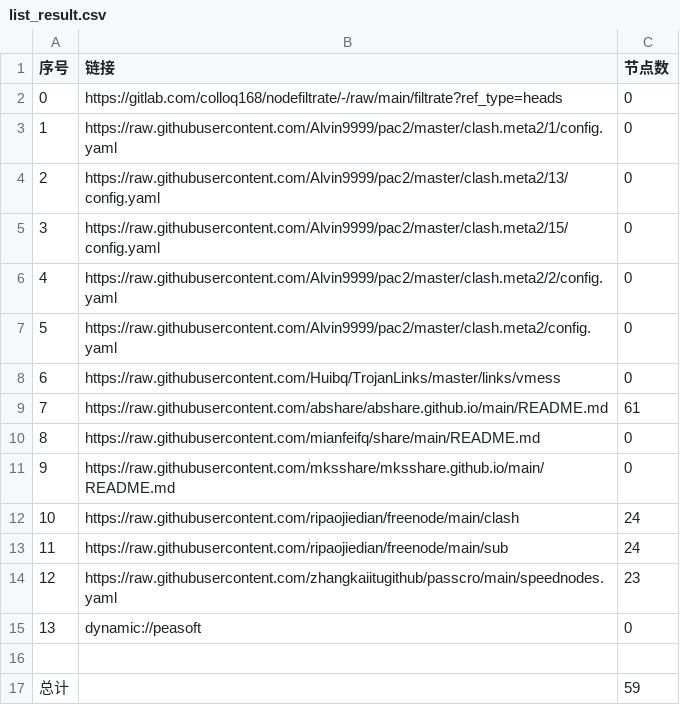
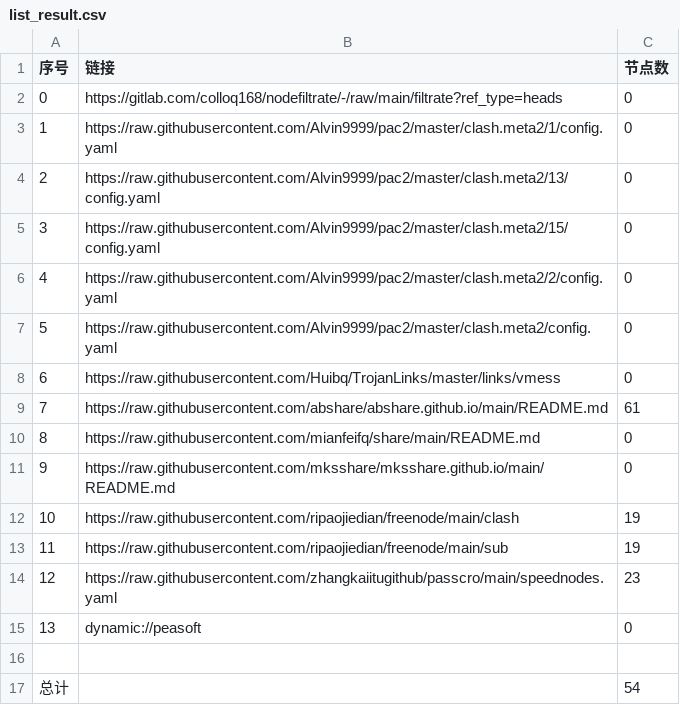
Before and after one commit to shipeng101/NoMoreWalls, a CSV file: list_result.csv, drawn as a sheet.

```diff
--- a/list_result.csv
+++ b/list_result.csv
@@ -11,4 +11,4 @@
 9,https://raw.githubusercontent.com/mksshare/mksshare.github.io/main/README.md,0
-10,https://raw.githubusercontent.com/ripaojiedian/freenode/main/clash,24
-11,https://raw.githubusercontent.com/ripaojiedian/freenode/main/sub,24
+10,https://raw.githubusercontent.com/ripaojiedian/freenode/main/clash,19
+11,https://raw.githubusercontent.com/ripaojiedian/freenode/main/sub,19
 12,https://raw.githubusercontent.com/zhangkaiitugithub/passcro/main/speednodes.yaml,23
@@ -16,2 +16,2 @@
 
-总计,,59
+总计,,54
```
Also changed, not shown: 15 other files.
